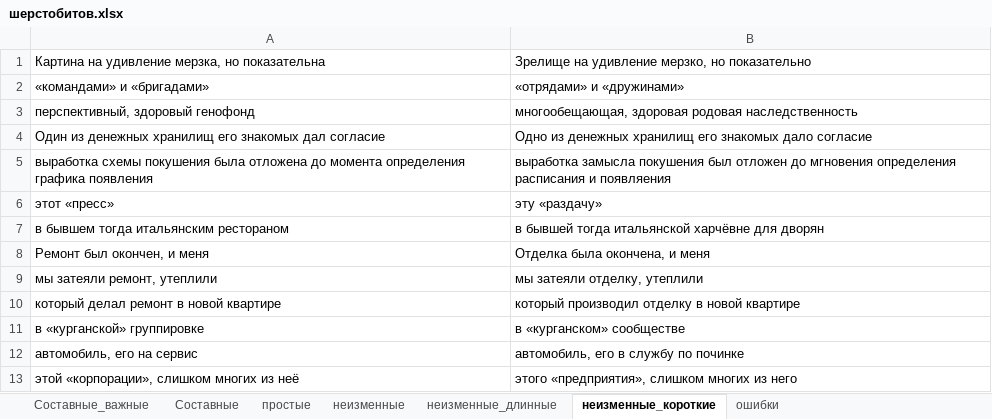
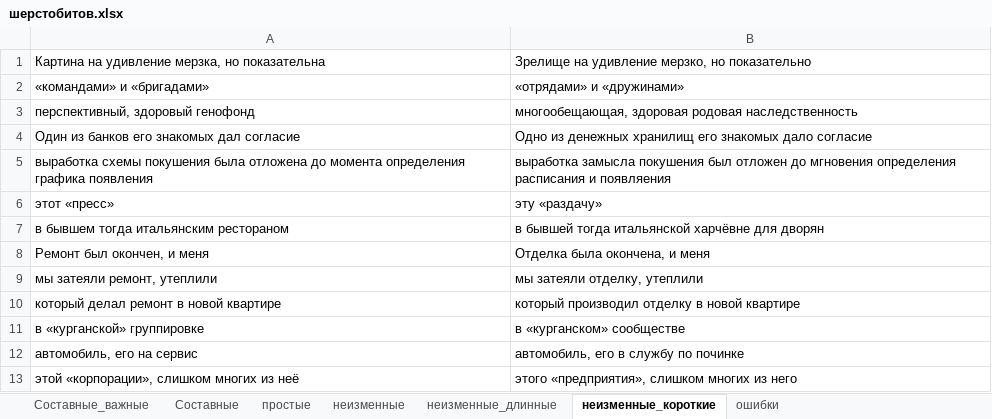
Before and after one commit to AveNRU/text_changer, an Excel workbook: словари/шерстобитов.xlsx, sheet неизменные_короткие, drawn as a sheet; values as stored, in another font and other column widths than the file's, no borders; the diff names each change by its address in the sheet, - before the commit and + after, or states it on an @@ line.

```diff
--- a/словари/шерстобитов.xlsx (sheet неизменные_короткие)
+++ b/словари/шерстобитов.xlsx (sheet неизменные_короткие)
-A4: Один из денежных хранилищ его знакомых…
+A4: Один из банков его знакомых…
```
Also changed, not shown: sheet неизменные, словари/si pi 2011.xlsx, словари/Главный словарь.xlsx, 11 other files.
